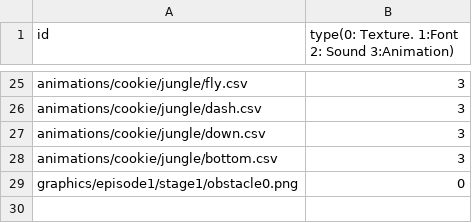
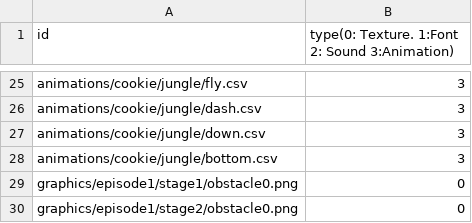
Before and after one commit to jjyy112233/CookieRun, a CSV file: CookieRun-bin/config/resources.csv, drawn as a sheet; only a part is shown, gaps mark what is left out; the diff names each change by its address in the sheet, - before the commit and + after, or states it on an @@ line.

```diff
--- a/CookieRun-bin/config/resources.csv
+++ b/CookieRun-bin/config/resources.csv
+row 30: graphics/episode1/stage2/obstacle0.png | 0
```
Also changed, not shown: 15 other files.
